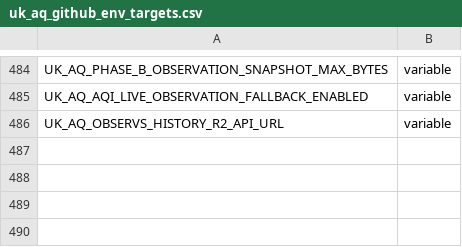
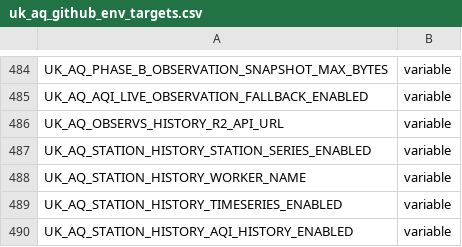
Before and after one commit to TEST-uk-aq/uk-aq-ops, a CSV file: config/uk_aq_github_env_targets.csv, drawn as a sheet; only a part is shown, gaps mark what is left out.

Commit message:
update station_history

```diff
--- a/config/uk_aq_github_env_targets.csv
+++ b/config/uk_aq_github_env_targets.csv
@@ -486 +486,5 @@ UK_AQ_AQI_LIVE_OBSERVATION_FALLBACK_ENABLED,variable
 UK_AQ_OBSERVS_HISTORY_R2_API_URL,variable
+UK_AQ_STATION_HISTORY_STATION_SERIES_ENABLED,variable
+UK_AQ_STATION_HISTORY_WORKER_NAME,variable
+UK_AQ_STATION_HISTORY_TIMESERIES_ENABLED,variable
+UK_AQ_STATION_HISTORY_AQI_HISTORY_ENABLED,variable
```
Also changed, not shown: 12 other files.
